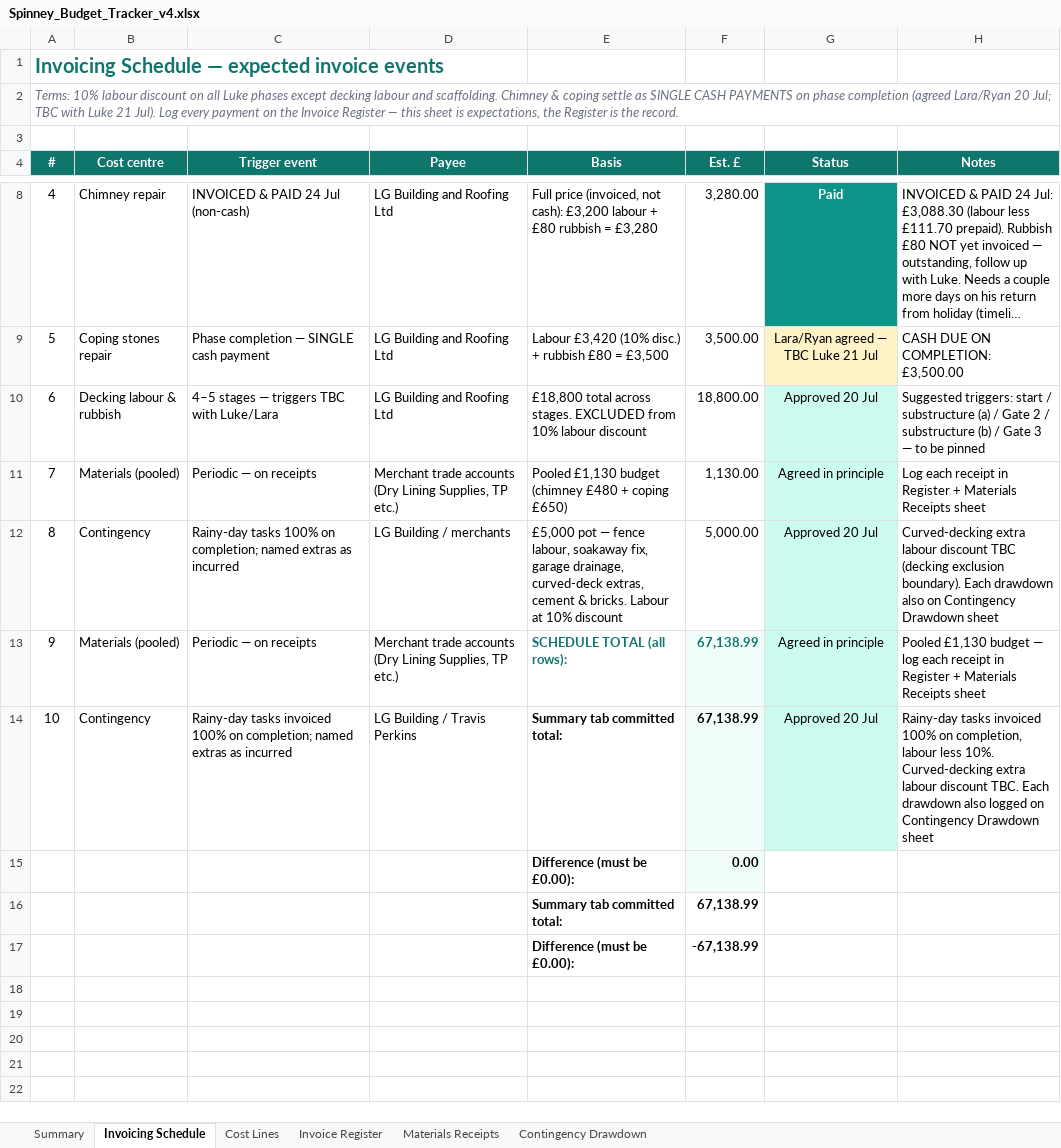
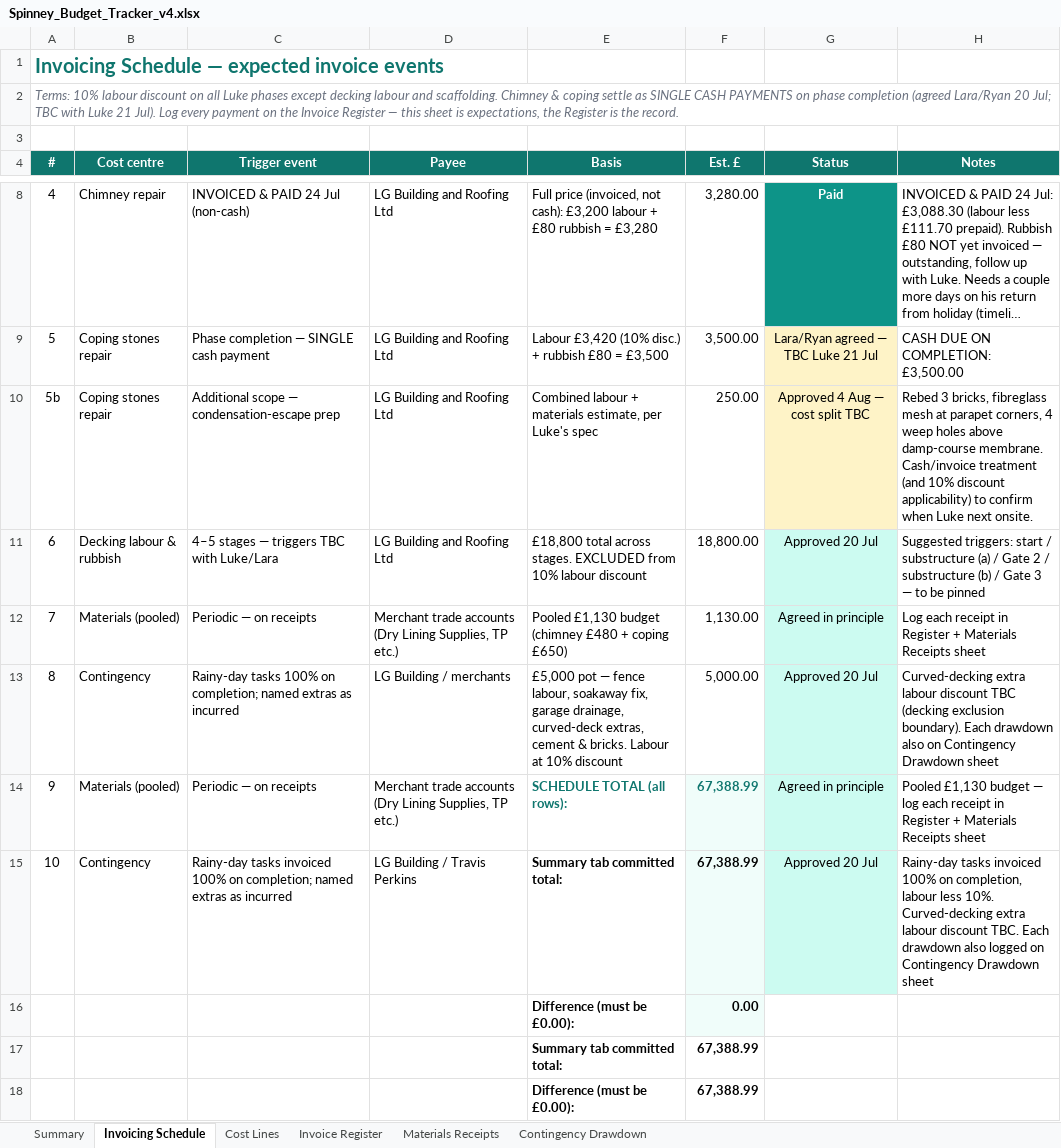
Before and after one commit to R-S-Bishop/spinney, an Excel workbook: files/Spinney_Budget_Tracker_v4.xlsx, sheet Invoicing Schedule, drawn as a sheet; only a part is shown, gaps mark what is left out; long unchanged cells end in …; values as stored, in another font and other column widths than the file's, no borders; addresses are those after the commit; the diff names each change by its address in the sheet, - before the commit and + after, or states it on an @@ line.

Commit message:
Updated tracker to include materials receipt and new coping scope
Materials receipt added, new coping scopr work (5b) added to tracker and in decisions log

```diff
--- a/files/Spinney_Budget_Tracker_v4.xlsx (sheet Invoicing Schedule)
+++ b/files/Spinney_Budget_Tracker_v4.xlsx (sheet Invoicing Schedule)
+row 10: 5b | Coping stones repair | Additional scope — condensation-escape prep | LG Building and Roofing Ltd | Combined labour + materials estimate, per Luke's spec | 250.00 | Approved 4 Aug — cost split TBC | Rebed 3 bricks, fibreglass mesh at parapet corners, 4 weep holes above damp-course membrane. Cash/invoice treatment (and 10% discount applicability) to confirm when Luke next onsite.
-F14:F15 (Est. £): 67,138.99
+F14:F15 (Est. £): 67,388.99
-F17 (Est. £): 67,138.99
+F17 (Est. £): 67,388.99
-F18 (Est. £): -67,138.99
+F18 (Est. £): 67,388.99
```
Also changed, not shown: sheet Summary, sheet Invoice Register, sheet Cost Lines, sheet Materials Receipts, formulas that keep their value, 1 other file.
